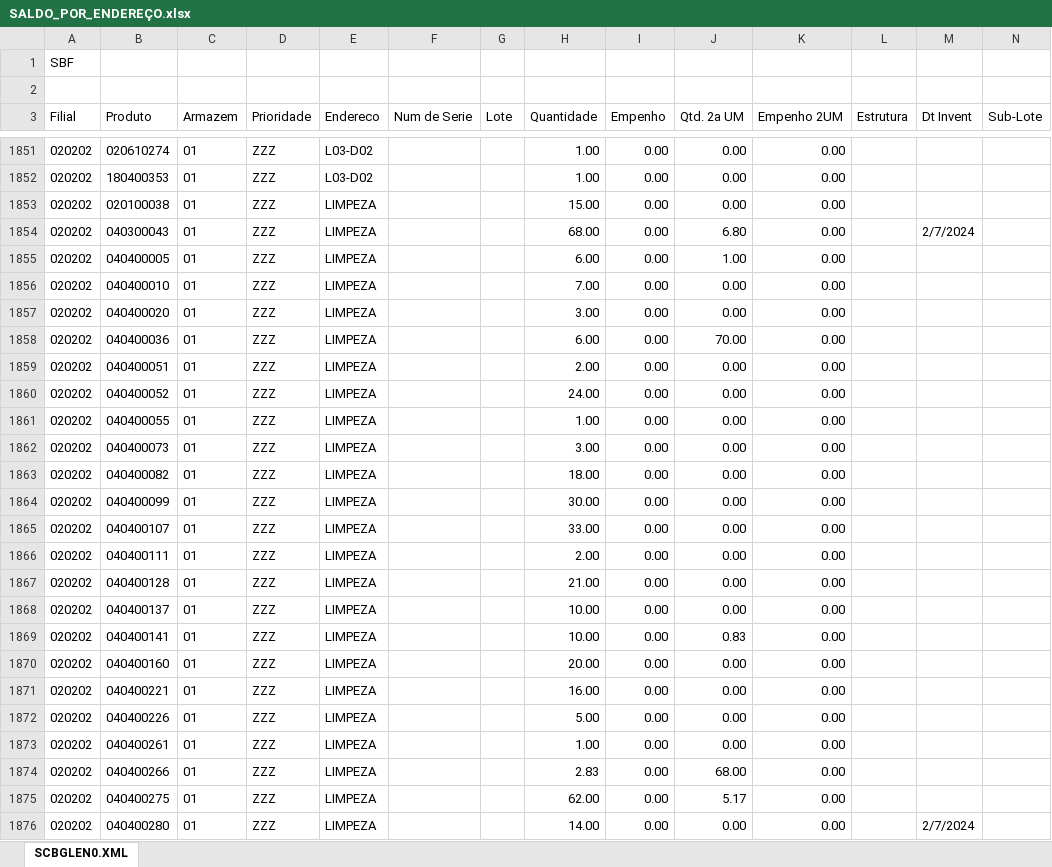
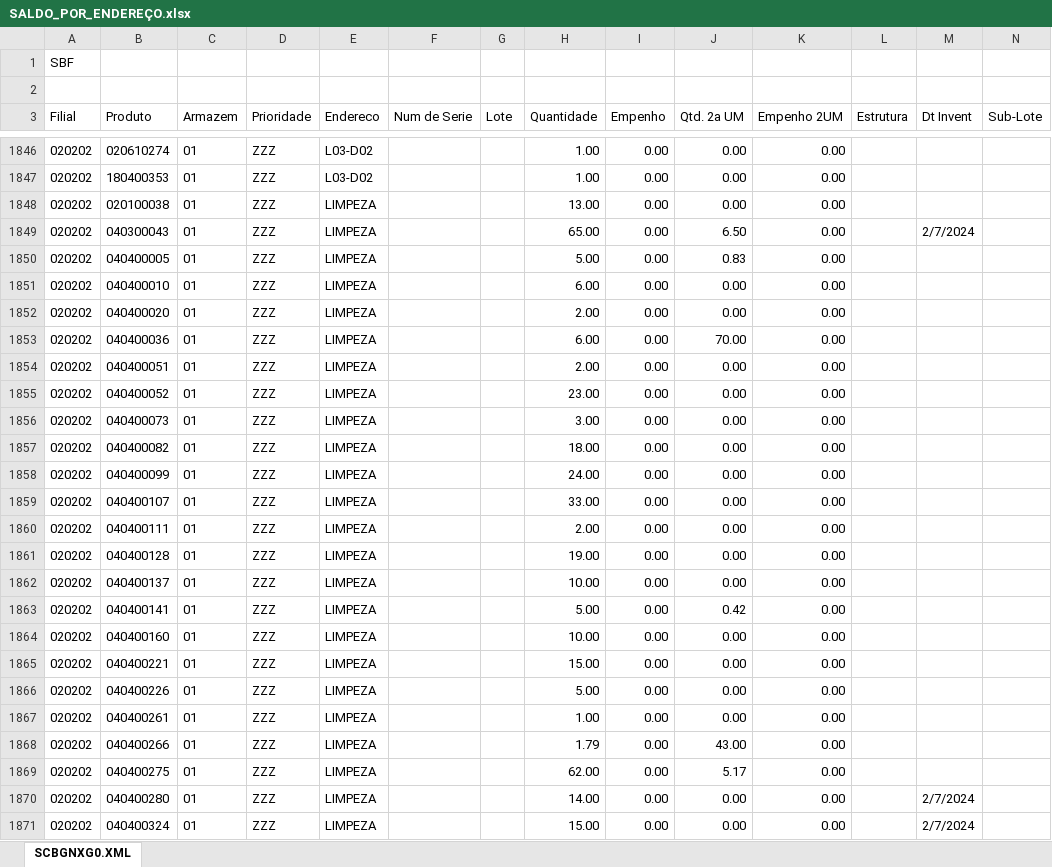
Before and after one commit to kaiquesiqueira-tech/CONSULTOR-PRODUTOS, an Excel workbook: dados/SALDO_POR_ENDEREÇO.xlsx, sheet SCBGNXG0.XML, drawn as a sheet; only a part is shown, gaps mark what is left out; the shorter side is filled out with more unchanged rows; values as stored, in another font and other column widths than the file's, no borders; removed rows and columns are numbered as before the commit, all else as after; the diff covers the shown part only; the diff names each change by its address in the sheet, - before the commit and + after, or states it on an @@ line.

```diff
--- a/dados/SALDO_POR_ENDEREÇO.xlsx (sheet SCBGNXG0.XML)
+++ b/dados/SALDO_POR_ENDEREÇO.xlsx (sheet SCBGNXG0.XML)
-sheet tab: SCBGLEN0.XML
+sheet tab: SCBGNXG0.XML
-H1848 (Quantidade): 15.00
+H1848 (Quantidade): 13.00
-H1849 (Quantidade): 68.00
+H1849 (Quantidade): 65.00
-J1849 (Qtd. 2a UM): 6.80
+J1849 (Qtd. 2a UM): 6.50
-H1850 (Quantidade): 6.00
+H1850 (Quantidade): 5.00
-J1850 (Qtd. 2a UM): 1.00
+J1850 (Qtd. 2a UM): 0.83
-H1851 (Quantidade): 7.00
+H1851 (Quantidade): 6.00
-H1852 (Quantidade): 3.00
+H1852 (Quantidade): 2.00
-H1855 (Quantidade): 24.00
+H1855 (Quantidade): 23.00
-row 1861: 020202 | 040400055 | 01 | ZZZ | LIMPEZA |  |  | 1.00 | 0.00 | 0.00 | 0.00
-H1858 (Quantidade): 30.00
+H1858 (Quantidade): 24.00
-H1861 (Quantidade): 21.00
+H1861 (Quantidade): 19.00
-H1863 (Quantidade): 10.00
+H1863 (Quantidade): 5.00
-J1863 (Qtd. 2a UM): 0.83
+J1863 (Qtd. 2a UM): 0.42
-H1864 (Quantidade): 20.00
+H1864 (Quantidade): 10.00
-H1865 (Quantidade): 16.00
+H1865 (Quantidade): 15.00
-H1868 (Quantidade): 2.83
+H1868 (Quantidade): 1.79
-J1868 (Qtd. 2a UM): 68.00
+J1868 (Qtd. 2a UM): 43.00
```
Also changed, not shown: 10 added rows, 15 removed rows and 121 edited cells elsewhere in this sheet, 5 other files.
